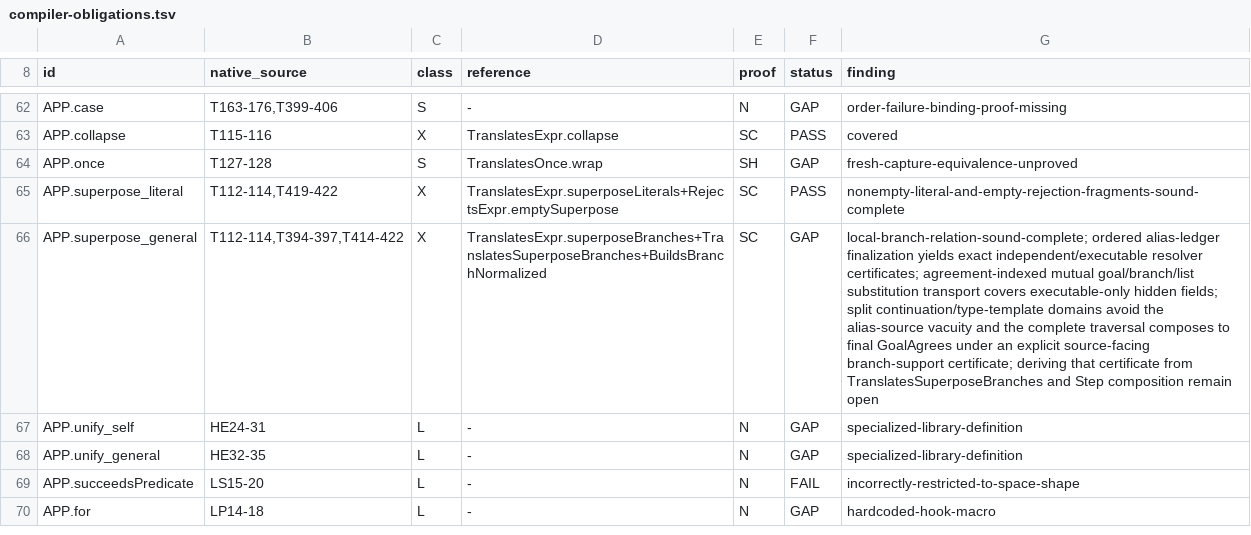
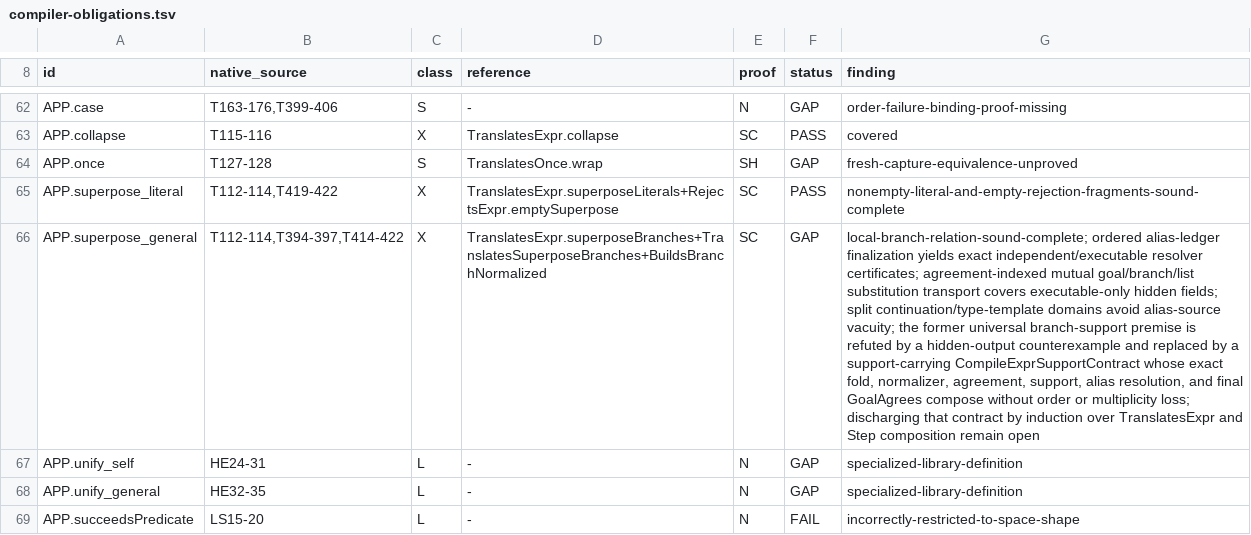
Before and after one commit to godelclaw/LeaTTa, a TSV file: diffbench/compiler-obligations.tsv, drawn as a sheet; only a part is shown, gaps mark what is left out; the shorter side is filled out with more unchanged rows; the diff names each change by its address in the sheet, - before the commit and + after, or states it on an @@ line.

Commit message:
PLeaTTa: couple superpose support to compilation

```diff
--- a/diffbench/compiler-obligations.tsv
+++ b/diffbench/compiler-obligations.tsv
-G66 (finding): …domains avoid the alias-source vacuity and the complete traversal composes to final GoalAgrees under an explicit source-facing branch-support certificate; deriving that certificate from TranslatesSuperposeBranches and Step…
+G66 (finding): …domains avoid alias-source vacuity; the former universal branch-support premise is refuted by a hidden-output counterexample and replaced by a support-carrying CompileExprSupportContract whose exact fold, normalizer, agreement, support, alias resolution, and final GoalAgrees compose without order or multiplicity loss; discharging that contract by induction over TranslatesExpr and Step…
```
Also changed, not shown: 3 other files.
